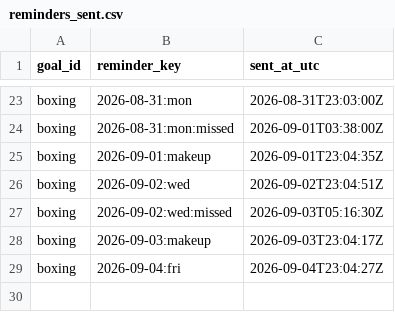
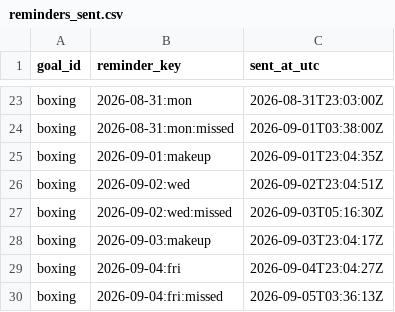
Before and after one commit to petervanderput/personal-goals, a CSV file: data/reminders_sent.csv, drawn as a sheet; only a part is shown, gaps mark what is left out; the diff names each change by its address in the sheet, - before the commit and + after, or states it on an @@ line.

Commit message:
chore: record reminders, check-ins and dashboard

```diff
--- a/data/reminders_sent.csv
+++ b/data/reminders_sent.csv
+row 30: boxing | 2026-09-04:fri:missed | 2026-09-05T03:36:13Z
```
